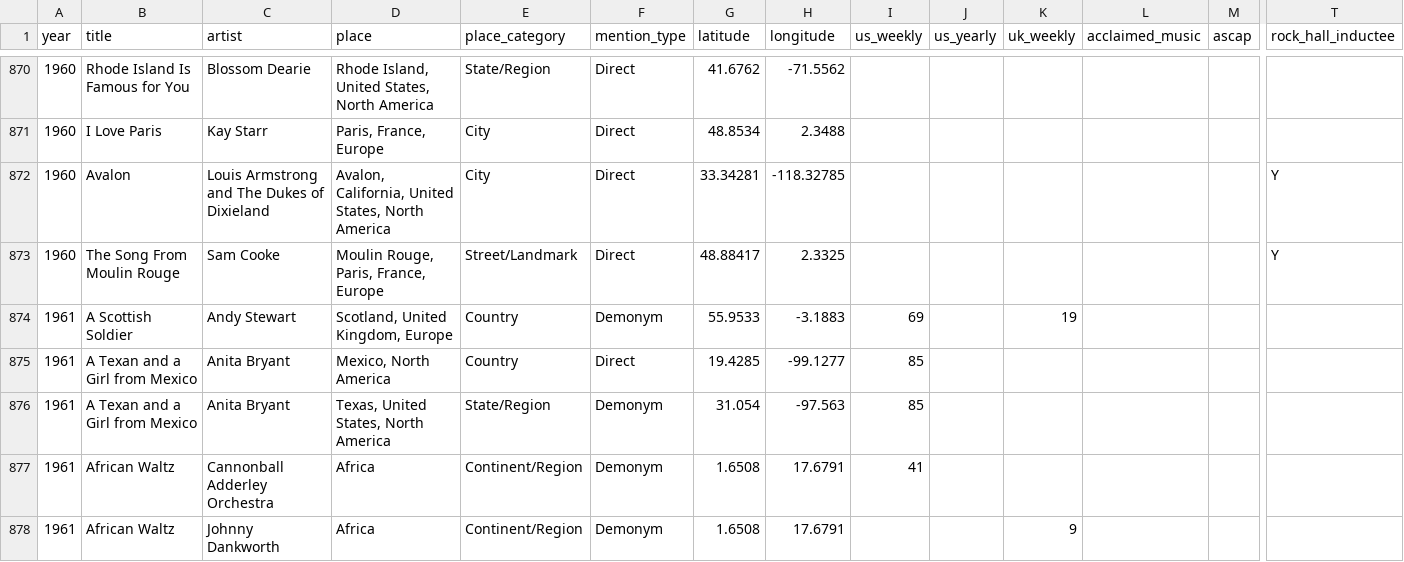
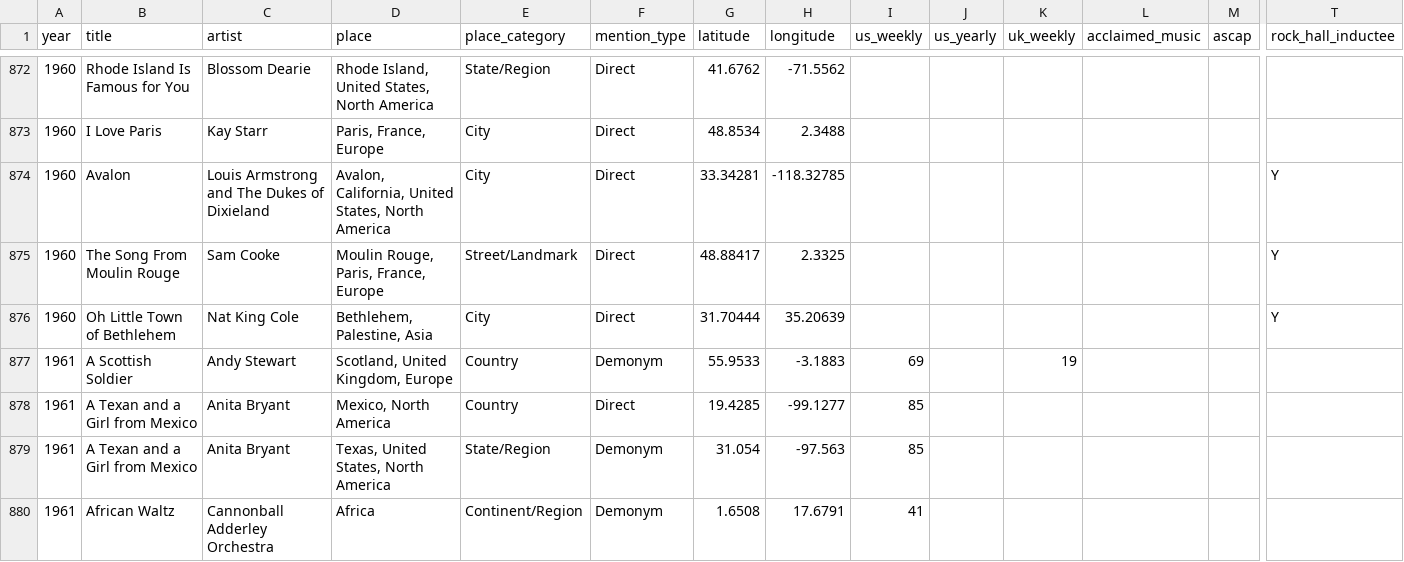
Before and after one commit to cdr4321/songs-about-places, a CSV file: data/songs.csv, drawn as a sheet; only a part is shown, gaps mark what is left out; the shorter side is filled out with more unchanged rows; rows hold the shown columns only; the diff covers the shown part only; the diff names each change by its address in the sheet, - before the commit and + after, or states it on an @@ line.

```diff
--- a/data/songs.csv
+++ b/data/songs.csv
+row 876: 1960 | Oh Little Town of Bethlehem | Nat King Cole | Bethlehem, Palestine, Asia | City | Direct | 31.70444 | 35.20639 |  |  |  |  |  | Y
```
Also changed, not shown: 13 added rows elsewhere in this file, review/rock_hall/rejected.csv, 1 other file.
